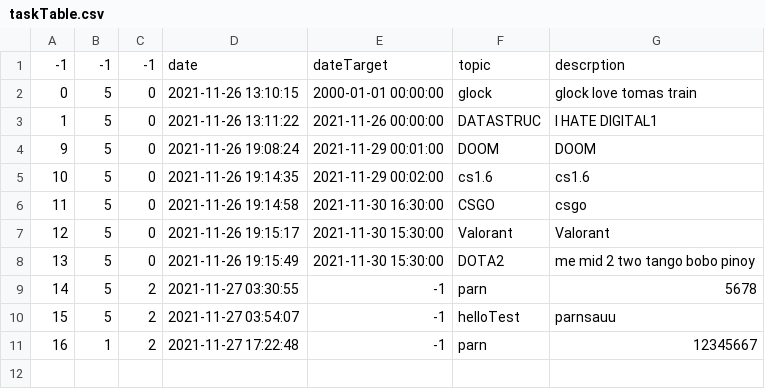
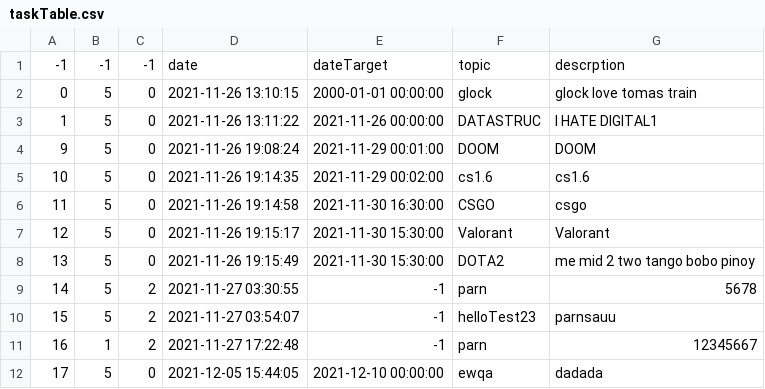
Before and after one commit to The-name-FPGN-is-already-taken/NoteMe, a CSV file: taskTable.csv, drawn as a sheet.

```diff
--- a/taskTable.csv
+++ b/taskTable.csv
@@ -9,3 +9,4 @@
 14,5,2,2021-11-27 03:30:55,-1,parn,5678
-15,5,2,2021-11-27 03:54:07,-1,helloTest,parnsauu
+15,5,2,2021-11-27 03:54:07,-1,helloTest23,parnsauu
 16,1,2,2021-11-27 17:22:48,-1,parn,12345667
+17,5,0,2021-12-05 15:44:05,2021-12-10 00:00:00,ewqa,dadada
```
Also changed, not shown: 1 other file.
